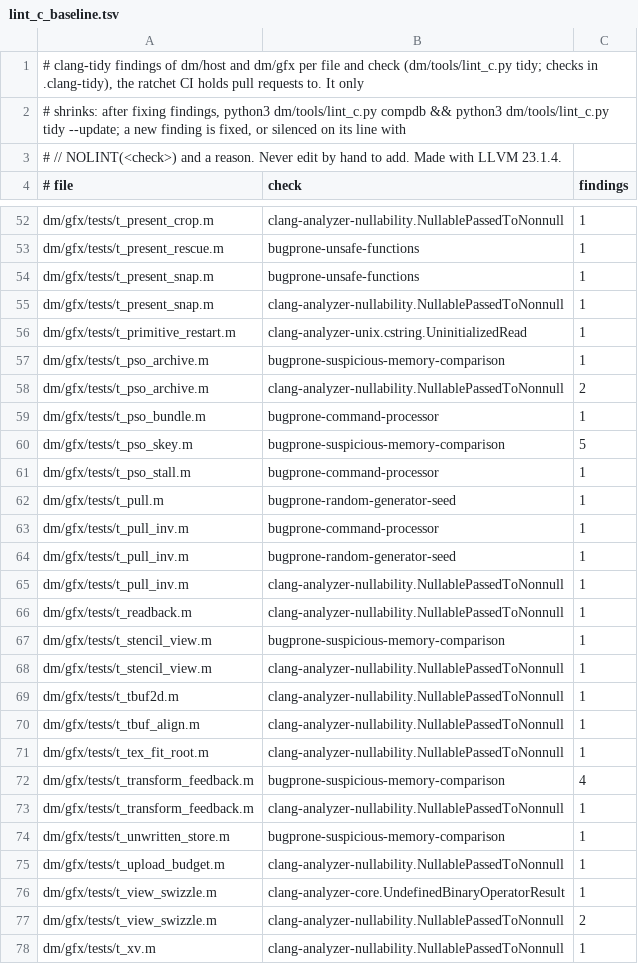
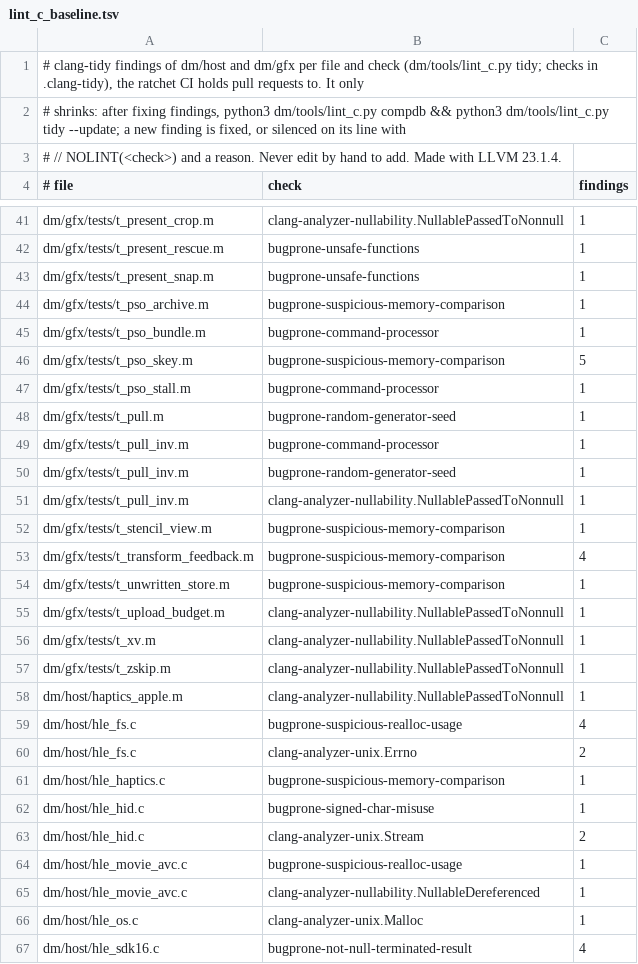
Before and after one commit to kencalx/NX18, a TSV file: dm/tools/lint_c_baseline.tsv, drawn as a sheet; only a part is shown, gaps mark what is left out; the shorter side is filled out with more unchanged rows; the diff covers the shown part only.

```diff
--- a/dm/tools/lint_c_baseline.tsv
+++ b/dm/tools/lint_c_baseline.tsv
@@ -54,6 +43,3 @@ dm/gfx/tests/t_present_rescue.m	bugprone-unsafe-functions	1
 dm/gfx/tests/t_present_snap.m	bugprone-unsafe-functions	1
-dm/gfx/tests/t_present_snap.m	clang-analyzer-nullability.NullablePassedToNonnull	1
-dm/gfx/tests/t_primitive_restart.m	clang-analyzer-unix.cstring.UninitializedRead	1
 dm/gfx/tests/t_pso_archive.m	bugprone-suspicious-memory-comparison	1
-dm/gfx/tests/t_pso_archive.m	clang-analyzer-nullability.NullablePassedToNonnull	2
 dm/gfx/tests/t_pso_bundle.m	bugprone-command-processor	1
@@ -65,14 +51,6 @@ dm/gfx/tests/t_pull_inv.m	bugprone-random-generator-seed	1
 dm/gfx/tests/t_pull_inv.m	clang-analyzer-nullability.NullablePassedToNonnull	1
-dm/gfx/tests/t_readback.m	clang-analyzer-nullability.NullablePassedToNonnull	1
 dm/gfx/tests/t_stencil_view.m	bugprone-suspicious-memory-comparison	1
-dm/gfx/tests/t_stencil_view.m	clang-analyzer-nullability.NullablePassedToNonnull	1
-dm/gfx/tests/t_tbuf2d.m	clang-analyzer-nullability.NullablePassedToNonnull	1
-dm/gfx/tests/t_tbuf_align.m	clang-analyzer-nullability.NullablePassedToNonnull	1
-dm/gfx/tests/t_tex_fit_root.m	clang-analyzer-nullability.NullablePassedToNonnull	1
 dm/gfx/tests/t_transform_feedback.m	bugprone-suspicious-memory-comparison	4
-dm/gfx/tests/t_transform_feedback.m	clang-analyzer-nullability.NullablePassedToNonnull	1
 dm/gfx/tests/t_unwritten_store.m	bugprone-suspicious-memory-comparison	1
 dm/gfx/tests/t_upload_budget.m	clang-analyzer-nullability.NullablePassedToNonnull	1
-dm/gfx/tests/t_view_swizzle.m	clang-analyzer-core.UndefinedBinaryOperatorResult	1
-dm/gfx/tests/t_view_swizzle.m	clang-analyzer-nullability.NullablePassedToNonnull	2
 dm/gfx/tests/t_xv.m	clang-analyzer-nullability.NullablePassedToNonnull	1
```
Also changed, not shown: 11 removed rows and 1 edited cell elsewhere in this file.
